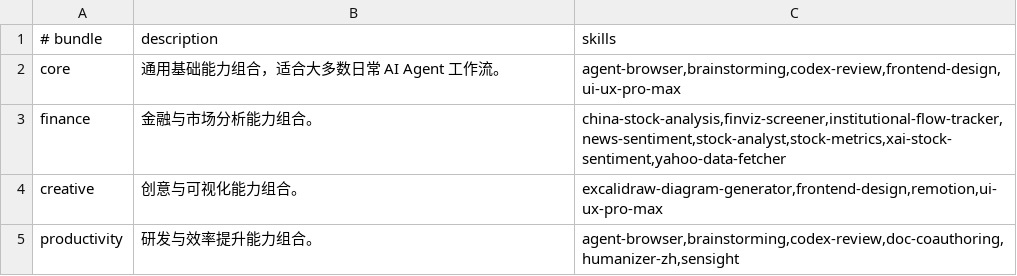
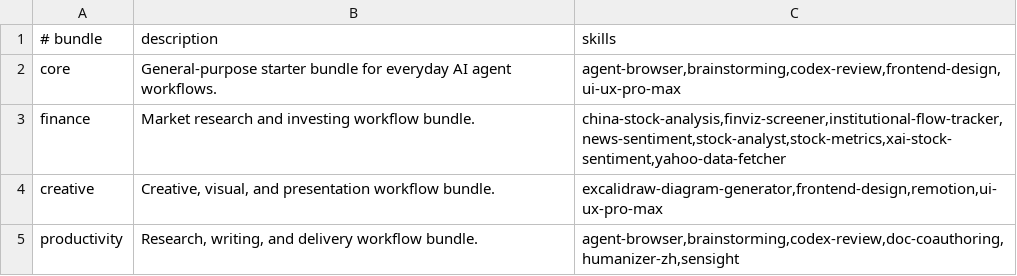
Before and after one commit to zhangga/aihub, a TSV file: skills/bundles.tsv, drawn as a sheet.

Commit message:
polish skill distribution workflow and installer UX

```diff
--- a/skills/bundles.tsv
+++ b/skills/bundles.tsv
@@ -1,5 +1,5 @@
 # bundle	description	skills
-core	通用基础能力组合，适合大多数日常 AI Agent 工作流。	agent-browser,brainstorming,codex-review,frontend-design,ui-ux-pro-max
-finance	金融与市场分析能力组合。	china-stock-analysis,finviz-screener,institutional-flow-tracker,news-sentiment,stock-analyst,stock-metrics,xai-stock-sentiment,yahoo-data-fetcher
-creative	创意与可视化能力组合。	excalidraw-diagram-generator,frontend-design,remotion,ui-ux-pro-max
-productivity	研发与效率提升能力组合。	agent-browser,brainstorming,codex-review,doc-coauthoring,humanizer-zh,sensight
+core	General-purpose starter bundle for everyday AI agent workflows.	agent-browser,brainstorming,codex-review,frontend-design,ui-ux-pro-max
+finance	Market research and investing workflow bundle.	china-stock-analysis,finviz-screener,institutional-flow-tracker,news-sentiment,stock-analyst,stock-metrics,xai-stock-sentiment,yahoo-data-fetcher
+creative	Creative, visual, and presentation workflow bundle.	excalidraw-diagram-generator,frontend-design,remotion,ui-ux-pro-max
+productivity	Research, writing, and delivery workflow bundle.	agent-browser,brainstorming,codex-review,doc-coauthoring,humanizer-zh,sensight
```
Also changed, not shown: 7 other files.
